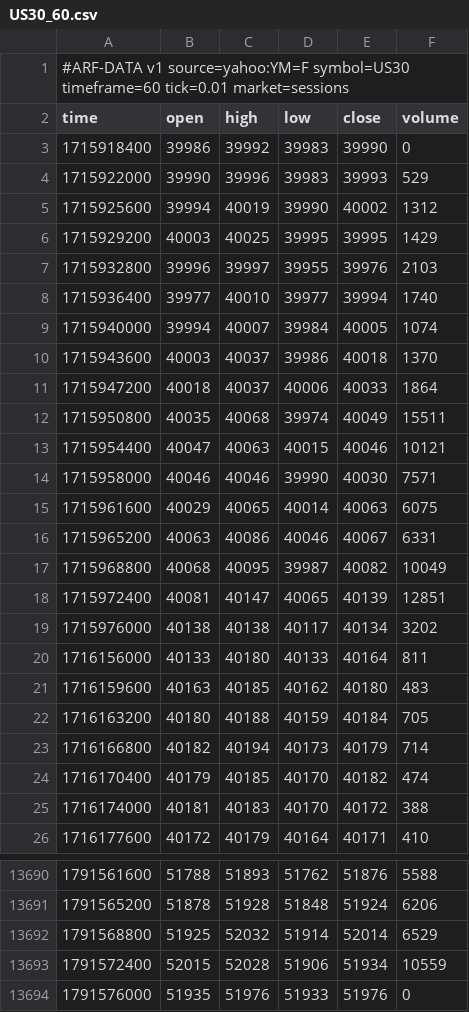
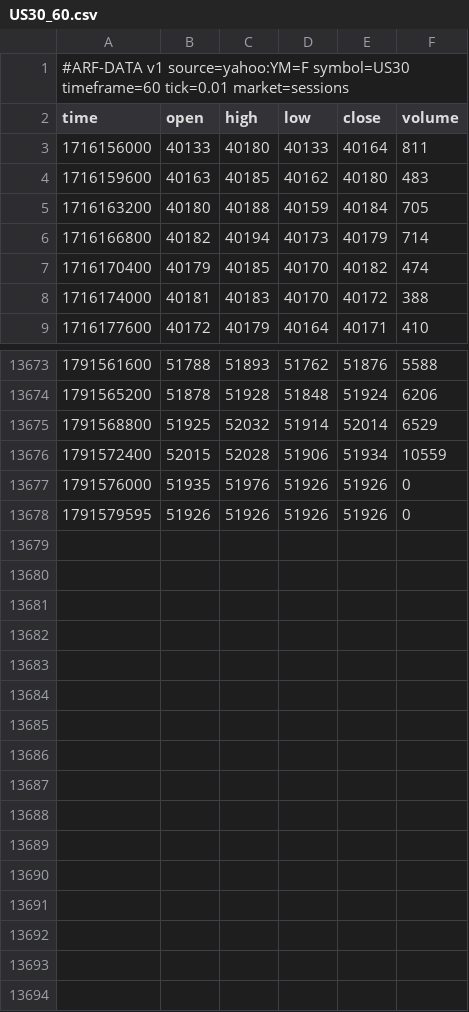
Before and after one commit to Dezmortual/Claude-, a CSV file: arf-os-studio/platform/data/US30_60.csv, drawn as a sheet; only a part is shown, gaps mark what is left out.

```diff
--- a/arf-os-studio/platform/data/US30_60.csv
+++ b/arf-os-studio/platform/data/US30_60.csv
@@ -2,19 +2,2 @@
 time,open,high,low,close,volume
-1715918400,39986,39992,39983,39990,0
-1715922000,39990,39996,39983,39993,529
-1715925600,39994,40019,39990,40002,1312
-1715929200,40003,40025,39995,39995,1429
-1715932800,39996,39997,39955,39976,2103
-1715936400,39977,40010,39977,39994,1740
-1715940000,39994,40007,39984,40005,1074
-1715943600,40003,40037,39986,40018,1370
-1715947200,40018,40037,40006,40033,1864
-1715950800,40035,40068,39974,40049,15511
-1715954400,40047,40063,40015,40046,10121
-1715958000,40046,40046,39990,40030,7571
-1715961600,40029,40065,40014,40063,6075
-1715965200,40063,40086,40046,40067,6331
-1715968800,40068,40095,39987,40082,10049
-1715972400,40081,40147,40065,40139,12851
-1715976000,40138,40138,40117,40134,3202
 1716156000,40133,40180,40133,40164,811
@@ -13693,2 +13676,3 @@ time,open,high,low,close,volume
 1791572400,52015,52028,51906,51934,10559
-1791576000,51935,51976,51933,51976,0
+1791576000,51935,51976,51926,51926,0
+1791579595,51926,51926,51926,51926,0
```
Also changed, not shown: arf-os-studio/platform/data/NAS100_60.csv, arf-os-studio/platform/data/SPX500_60.csv, 38 other files.
